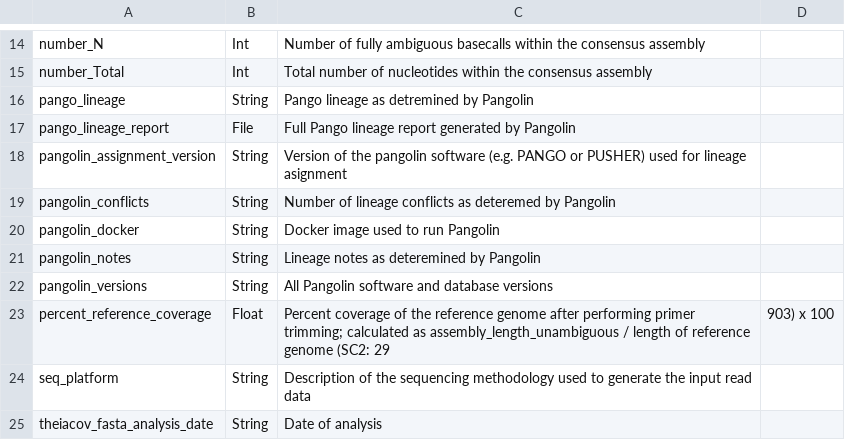
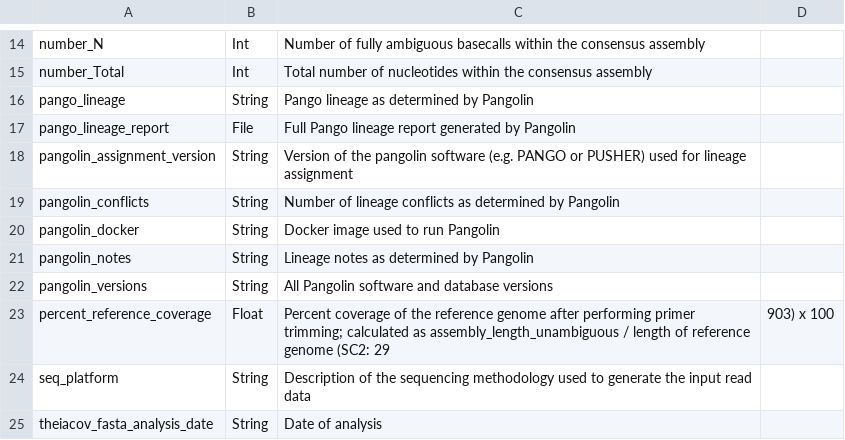
Before and after one commit to theiagen/public_health_viral_genomics, a CSV file: docs/source/tables/theiacov_workflows/theiacov_fasta_outputs.csv, drawn as a sheet; only a part is shown, gaps mark what is left out.

Commit message:
pangolin_update documentation tables

```diff
--- a/docs/source/tables/theiacov_workflows/theiacov_fasta_outputs.csv
+++ b/docs/source/tables/theiacov_workflows/theiacov_fasta_outputs.csv
@@ -15,8 +15,8 @@ number_N,Int,Number of fully ambiguous basecalls within the consensus assembly
 number_Total,Int,Total number of nucleotides within the consensus assembly
-pango_lineage,String,Pango lineage as detremined by Pangolin
+pango_lineage,String,Pango lineage as determined by Pangolin
 pango_lineage_report,File,Full Pango lineage report generated by Pangolin
-pangolin_assignment_version,String,Version of the pangolin software (e.g. PANGO or PUSHER) used for lineage asignment
-pangolin_conflicts,String,Number of lineage conflicts as deteremed by Pangolin
+pangolin_assignment_version,String,Version of the pangolin software (e.g. PANGO or PUSHER) used for lineage assignment
+pangolin_conflicts,String,Number of lineage conflicts as determined by Pangolin
 pangolin_docker,String,Docker image used to run Pangolin
-pangolin_notes,String,Lineage notes as deteremined by Pangolin
+pangolin_notes,String,Lineage notes as determined by Pangolin
 pangolin_versions,String,All Pangolin software and database versions
```
Also changed, not shown: docs/source/tables/theiacov_workflows/theiacov_fasta_required_inputs.csv, docs/source/tables/theiacov_workflows/theiacov_illumina_pe_outputs.csv, 3 other files.
